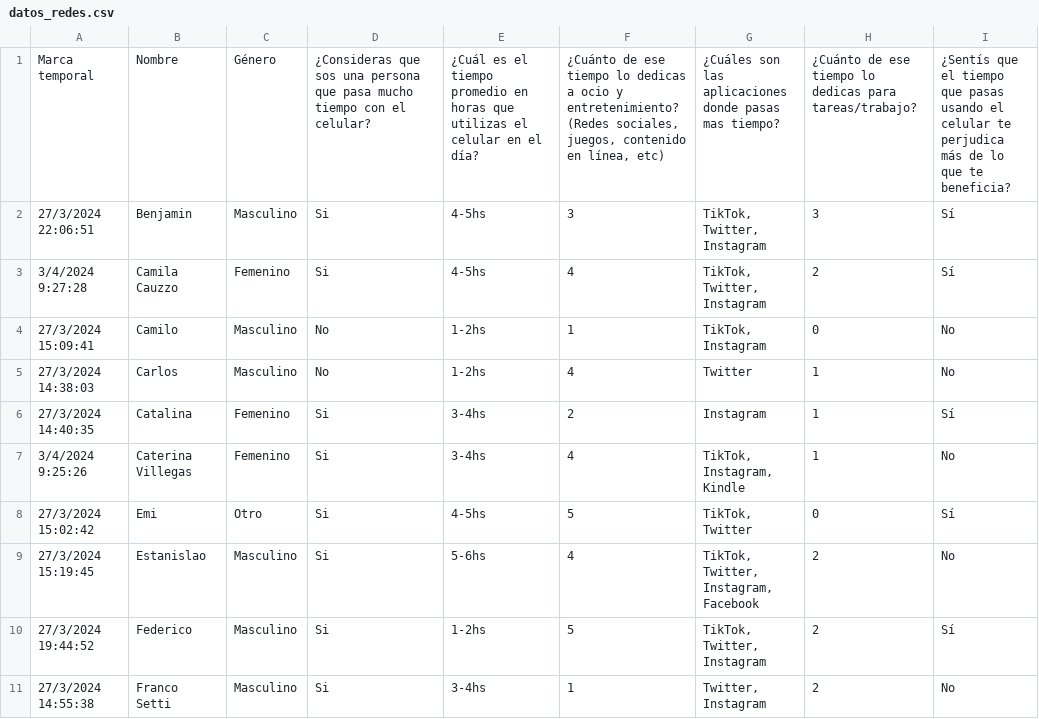
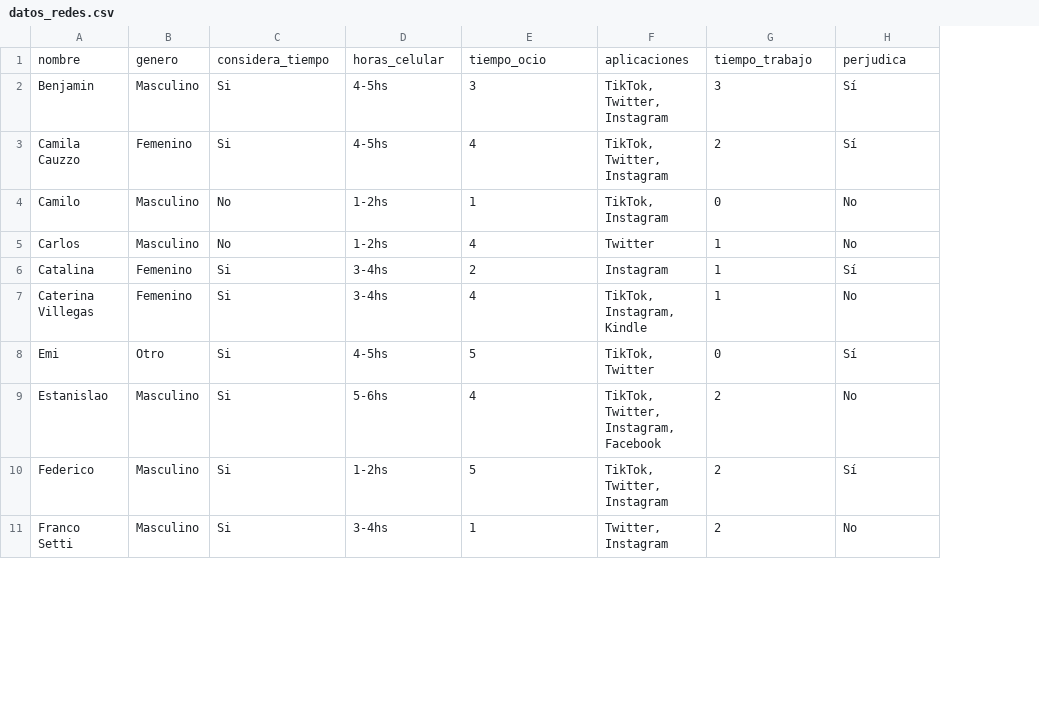
Before and after one commit to catadolhare/vd_tp2_Cauzzo_Dolhare_Schanz, a CSV file: datos_redes.csv, drawn as a sheet; only a part is shown; removed rows and columns are numbered as before the commit, all else as after; the diff names each change by its address in the sheet, - before the commit and + after, or states it on an @@ line.

Commit message:
arreglo datos csv

```diff
--- a/datos_redes.csv
+++ b/datos_redes.csv
-column A, rows 2-11: 27/3/2024 22:06:51 | 3/4/2024 9:27:28 | 27/3/2024 15:09:41 | 27/3/2024 14:38:03 | 27/3/2024 14:40:35 | 3/4/2024 9:25:26 | 27/3/2024 15:02:42 | 27/3/2024 15:19:45 | 27/3/2024 19:44:52 | 27/3/2024 14:55:38
-row 1: Marca temporal | Nombre | Género | ¿Consideras que sos una persona que pasa mucho tiempo con el celular? | ¿Cuál es el tiempo promedio en horas que utilizas el celular en el día? | ¿Cuánto de ese tiempo lo dedicas a ocio y entretenimiento? (Redes sociales, juegos, contenido en línea, etc) | ¿Cuáles son las aplicaciones donde pasas mas tiempo? | ¿Cuánto de ese tiempo lo dedicas para tareas/trabajo? | ¿Sentís que el tiempo que pasas usando el celular te perjudica más de lo que te beneficia?
+row 1: nombre | genero | considera_tiempo | horas_celular | tiempo_ocio | aplicaciones | tiempo_trabajo | perjudica
```
